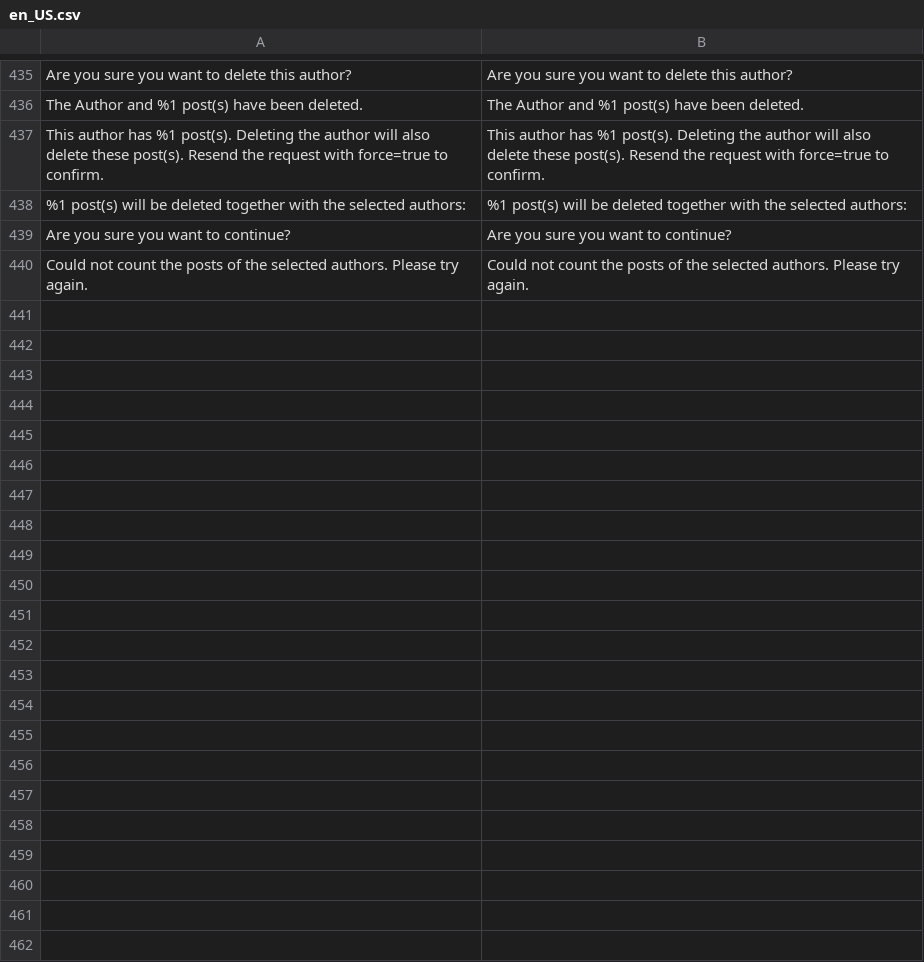
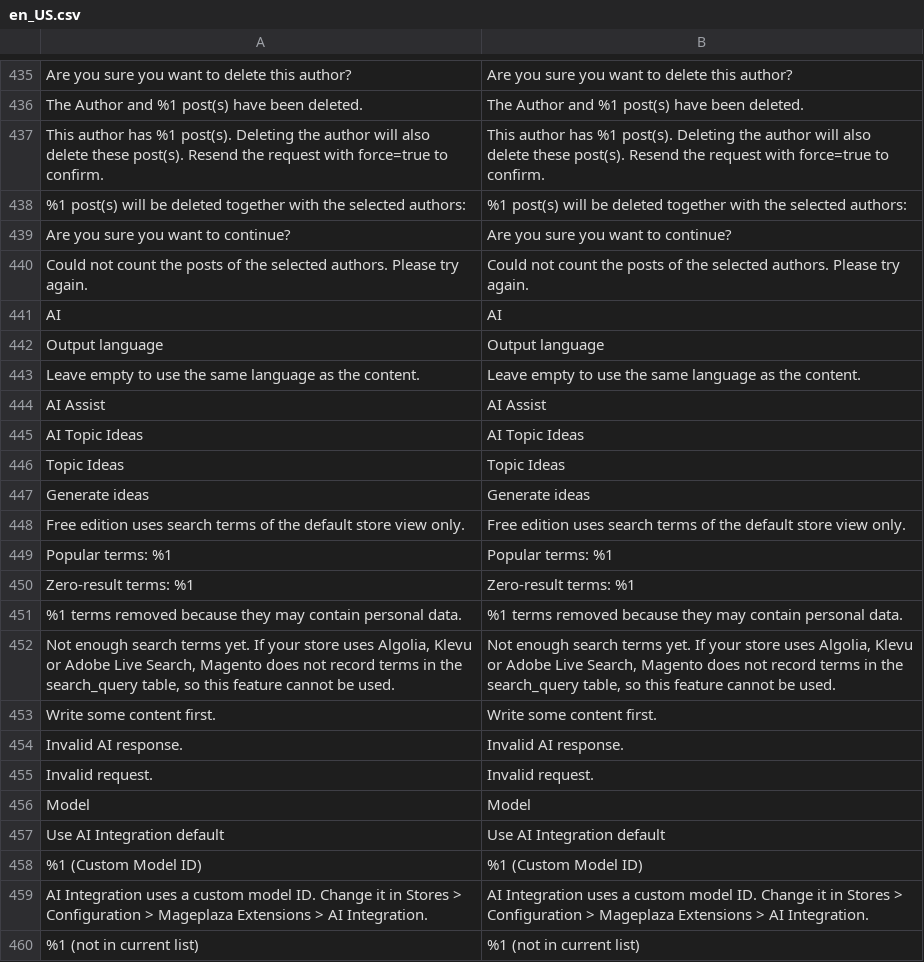
Before and after one commit to mageplaza/magento-2-blog, a CSV file: i18n/en_US.csv, drawn as a sheet; only a part is shown, gaps mark what is left out; the diff covers the shown part only; the diff names each change by its address in the sheet, - before the commit and + after, or states it on an @@ line.

Commit message:
Add AI Assist and Topic Ideas (AI Integration)

```diff
--- a/i18n/en_US.csv
+++ b/i18n/en_US.csv
+row 441: AI | AI
+row 442: Output language | Output language
+row 443: Leave empty to use the same language as the content. | Leave empty to use the same language as the content.
+row 444: AI Assist | AI Assist
+row 445: AI Topic Ideas | AI Topic Ideas
+row 446: Topic Ideas | Topic Ideas
+row 447: Generate ideas | Generate ideas
+row 448: Free edition uses search terms of the default store view only. | Free edition uses search terms of the default store view only.
+row 449: Popular terms: %1 | Popular terms: %1
+row 450: Zero-result terms: %1 | Zero-result terms: %1
+row 451: %1 terms removed because they may contain personal data. | %1 terms removed because they may contain personal data.
+row 452: Not enough search terms yet. If your store uses Algolia, Klevu or Adobe Live Search, Magento does not record terms in the search_query table, so this feature cannot be used. | Not enough search terms yet. If your store uses Algolia, Klevu or Adobe Live Search, Magento does not record terms in the search_query table, so this feature cannot be used.
+row 453: Write some content first. | Write some content first.
+row 454: Invalid AI response. | Invalid AI response.
+row 455: Invalid request. | Invalid request.
+row 456: Model | Model
+row 457: Use AI Integration default | Use AI Integration default
+row 458: %1 (Custom Model ID) | %1 (Custom Model ID)
+row 459: AI Integration uses a custom model ID. Change it in Stores > Configuration > Mageplaza Extensions > AI Integration. | AI Integration uses a custom model ID. Change it in Stores > Configuration > Mageplaza Extensions > AI Integration.
+row 460: %1 (not in current list) | %1 (not in current list)
```
Also changed, not shown: 18 added rows elsewhere in this file, 36 other files.
